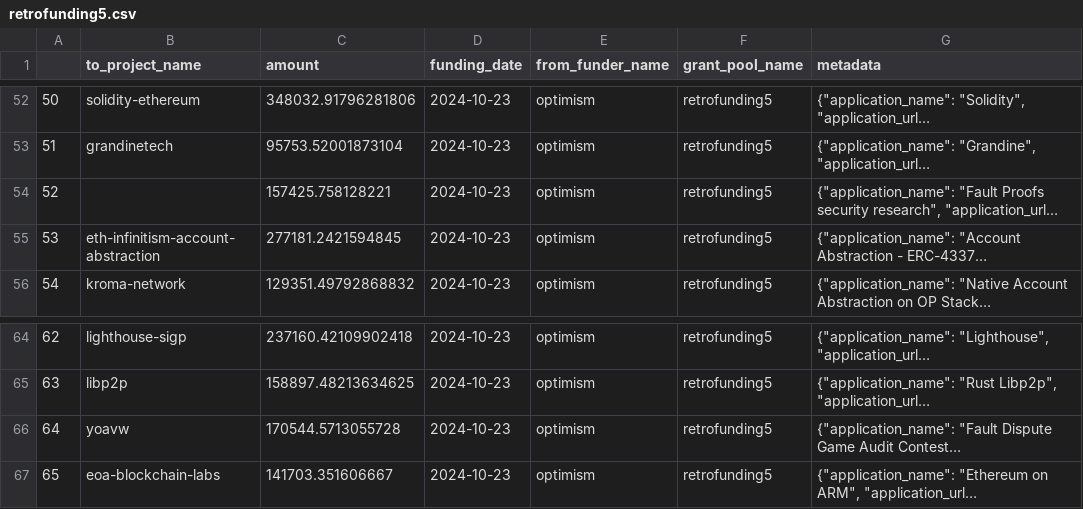
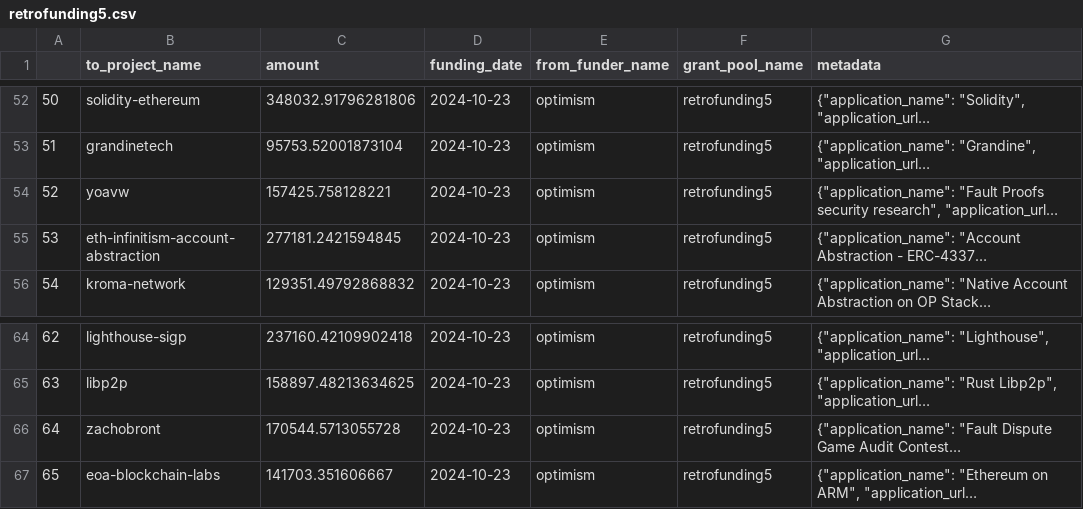
Before and after one commit to opensource-observer/oss-funding, a CSV file: data/funders/optimism/uploads/retrofunding5.csv, drawn as a sheet; only a part is shown, gaps mark what is left out; long unchanged cells end in …; the diff names each change by its address in the sheet, - before the commit and + after, or states it on an @@ line.

Commit message:
Update retrofunding5.csv

```diff
--- a/data/funders/optimism/uploads/retrofunding5.csv
+++ b/data/funders/optimism/uploads/retrofunding5.csv
-B54 (to_project_name): (empty)
+B54 (to_project_name): yoavw
-B66 (to_project_name): yoavw
+B66 (to_project_name): zachobront
```
